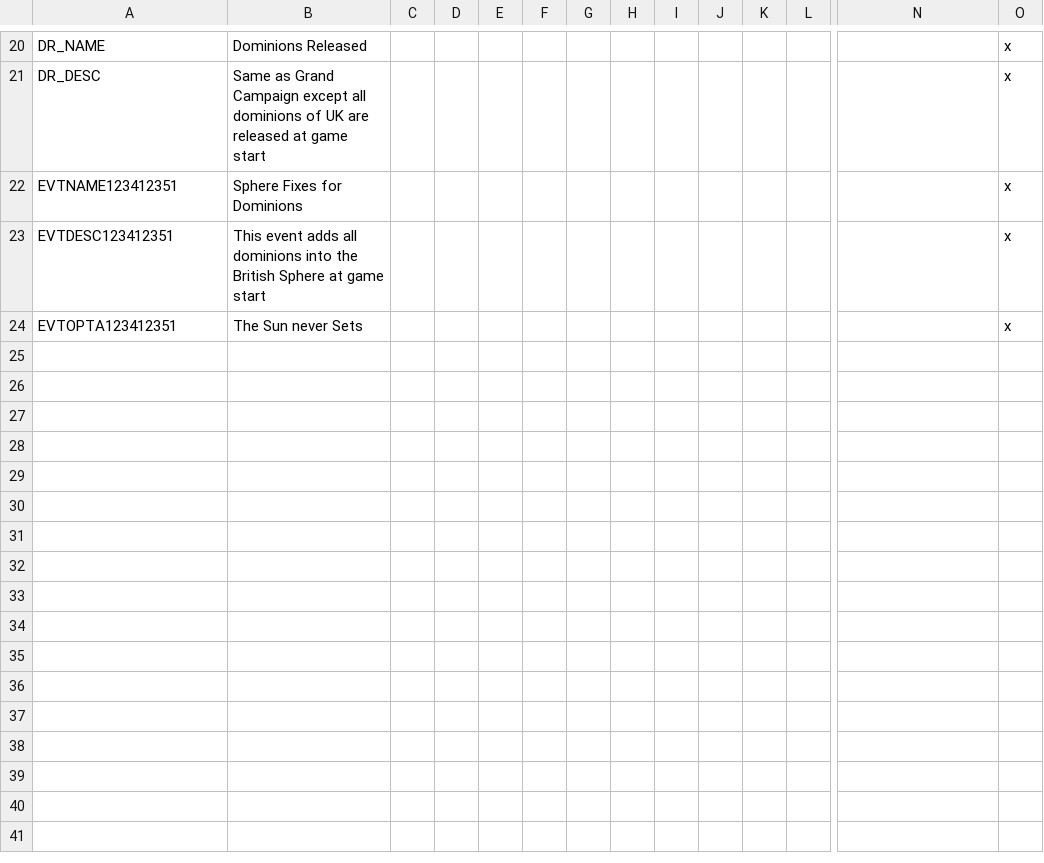
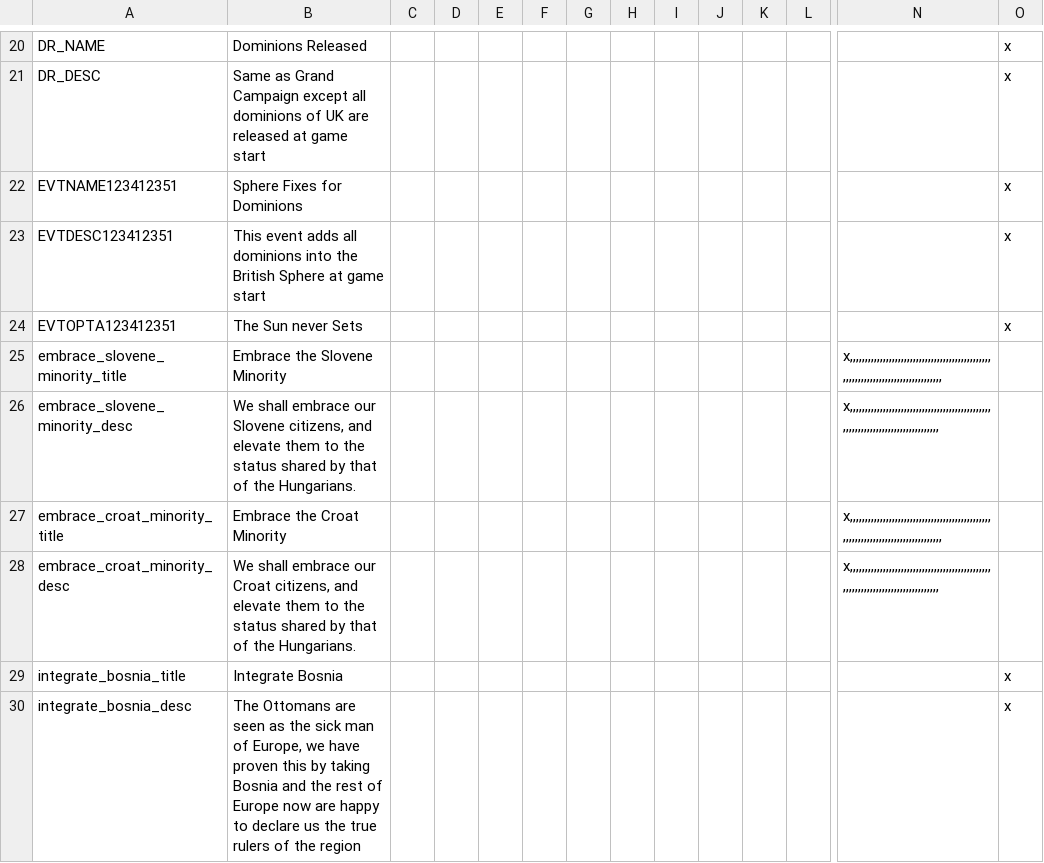
Before and after one commit to rileyo92/Rileyo-AlStadt, a CSV file: Rileyo ALStadt 1.2A/localisation/rileyoadditions.csv, drawn as a sheet; only a part is shown, gaps mark what is left out; rows hold the shown columns only; the diff names each change by its address in the sheet, - before the commit and + after, or states it on an @@ line.

```diff
--- a/Rileyo ALStadt 1.2A/localisation/rileyoadditions.csv
+++ b/Rileyo ALStadt 1.2A/localisation/rileyoadditions.csv
+row 25: embrace_slovene_minority_title | Embrace the Slovene Minority |  |  |  |  |  |  |  |  |  |  | x,,,,,,,,,,,,,,,,,,,,,,,,,,,,,,,,,,,,,,,,,,,,,,,,,,,,,,,,,,,,,,,,,,,,,,,,,,,,,,,,
+row 26: embrace_slovene_minority_desc | We shall embrace our Slovene citizens, and elevate them to the status shared by that of the Hungarians. |  |  |  |  |  |  |  |  |  |  | x,,,,,,,,,,,,,,,,,,,,,,,,,,,,,,,,,,,,,,,,,,,,,,,,,,,,,,,,,,,,,,,,,,,,,,,,,,,,,,,
+row 27: embrace_croat_minority_title | Embrace the Croat Minority |  |  |  |  |  |  |  |  |  |  | x,,,,,,,,,,,,,,,,,,,,,,,,,,,,,,,,,,,,,,,,,,,,,,,,,,,,,,,,,,,,,,,,,,,,,,,,,,,,,,,,
+row 28: embrace_croat_minority_desc | We shall embrace our Croat citizens, and elevate them to the status shared by that of the Hungarians. |  |  |  |  |  |  |  |  |  |  | x,,,,,,,,,,,,,,,,,,,,,,,,,,,,,,,,,,,,,,,,,,,,,,,,,,,,,,,,,,,,,,,,,,,,,,,,,,,,,,,
+row 29: integrate_bosnia_title | Integrate Bosnia |  |  |  |  |  |  |  |  |  |  |  | x
+row 30: integrate_bosnia_desc | The Ottomans are seen as the sick man of Europe, we have proven this by taking Bosnia and the rest of Europe now are happy to declare us the true rulers of the region |  |  |  |  |  |  |  |  |  |  |  | x
```
Also changed, not shown: 1 other file.
